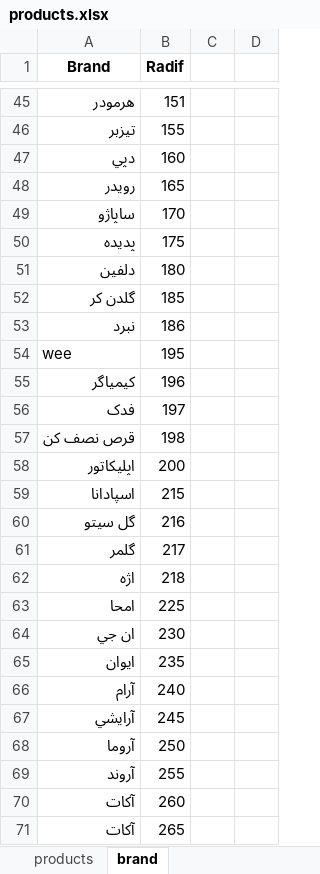
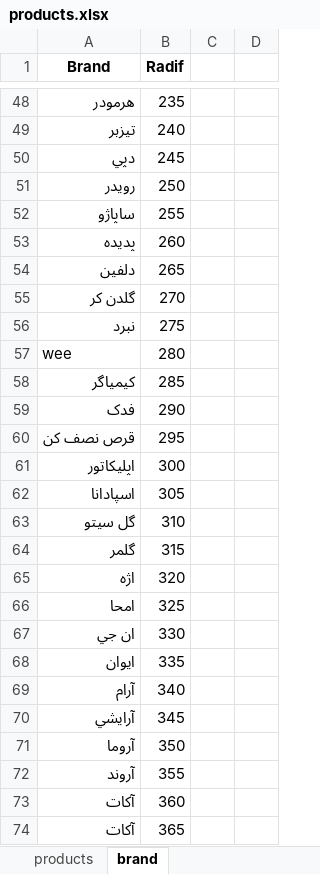
Before and after one commit to kiyarad-golestani/sales-management-system, an Excel workbook: products.xlsx, sheet brand, drawn as a sheet; only a part is shown, gaps mark what is left out; values as stored, in another font and other column widths than the file's, no borders; addresses are those after the commit; the diff covers the shown part only; the diff names each change by its address in the sheet, - before the commit and + after, or states it on an @@ line.

```diff
--- a/products.xlsx (sheet brand)
+++ b/products.xlsx (sheet brand)
-B48 (Radif): 151
+B48 (Radif): 235
-B49 (Radif): 155
+B49 (Radif): 240
-B50 (Radif): 160
+B50 (Radif): 245
-B51 (Radif): 165
+B51 (Radif): 250
-B52 (Radif): 170
+B52 (Radif): 255
-B53 (Radif): 175
+B53 (Radif): 260
-B54 (Radif): 180
+B54 (Radif): 265
-B55 (Radif): 185
+B55 (Radif): 270
-B56 (Radif): 186
+B56 (Radif): 275
-B57 (Radif): 195
+B57 (Radif): 280
-B58 (Radif): 196
+B58 (Radif): 285
-B59 (Radif): 197
+B59 (Radif): 290
-B60 (Radif): 198
+B60 (Radif): 295
-B61 (Radif): 200
+B61 (Radif): 300
-B62 (Radif): 215
+B62 (Radif): 305
-B63 (Radif): 216
+B63 (Radif): 310
-B64 (Radif): 217
+B64 (Radif): 315
-B65 (Radif): 218
+B65 (Radif): 320
-B66 (Radif): 225
+B66 (Radif): 325
-B67 (Radif): 230
+B67 (Radif): 330
-B68 (Radif): 235
+B68 (Radif): 335
-B69 (Radif): 240
+B69 (Radif): 340
-B70 (Radif): 245
+B70 (Radif): 345
-B71 (Radif): 250
+B71 (Radif): 350
-B72 (Radif): 255
+B72 (Radif): 355
-B73 (Radif): 260
+B73 (Radif): 360
-B74 (Radif): 265
+B74 (Radif): 365
```
Also changed, not shown: 3 added rows and 152 edited cells elsewhere in this sheet, sheet products, 1 other file.
